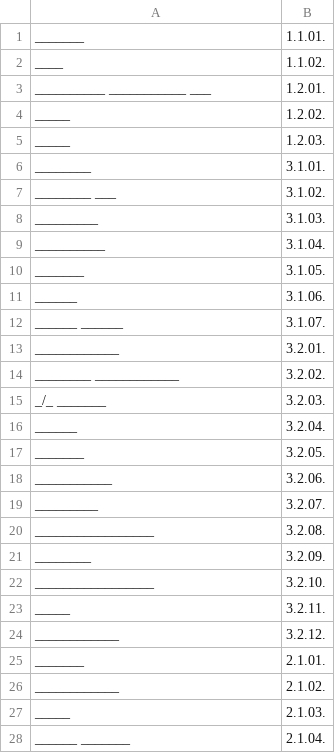
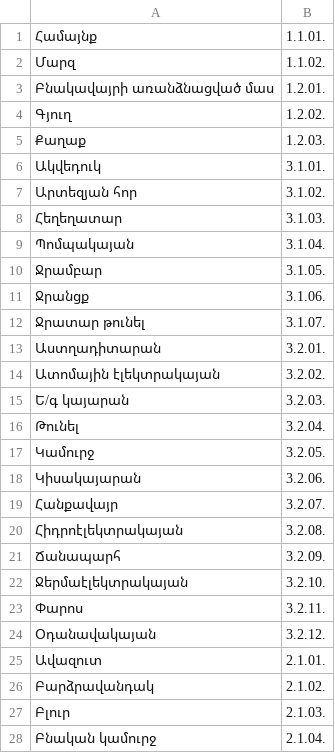
Before and after one commit to thovhan/Kotayk-dashboard, a CSV file: object_code_mapping.csv, drawn as a sheet; only a part is shown; the diff covers the shown part only; the diff names each change by its address in the sheet, - before the commit and + after, or states it on an @@ line.

Commit message:
Encoding fixed for mapping.

```diff
--- a/object_code_mapping.csv
+++ b/object_code_mapping.csv
-A1: _______
+A1: Համայնք
-A2: ____
+A2: Մարզ
-A3: __________ ___________ ___
+A3: Բնակավայրի առանձնացված մաս
-A4: _____
+A4: Գյուղ
-A5: _____
+A5: Քաղաք
-A6: ________
+A6: Ակվեդուկ
-A7: ________ ___
+A7: Արտեզյան հոր
-A8: _________
+A8: Հեղեղատար
-A9: __________
+A9: Պոմպակայան
-A10: _______
+A10: Ջրամբար
-A11: ______
+A11: Ջրանցք
-A12: ______ ______
+A12: Ջրատար թունել
-A13: ____________
+A13: Աստղադիտարան
-A14: ________ ____________
+A14: Ատոմային էլեկտրակայան
-A15: _/_ _______
+A15: Ե/գ կայարան
-A16: ______
+A16: Թունել
-A17: _______
+A17: Կամուրջ
-A18: ___________
+A18: Կիսակայարան
-A19: _________
+A19: Հանքավայր
-A20: _________________
+A20: Հիդրոէլեկտրակայան
-A21: ________
+A21: Ճանապարհ
-A22: _________________
+A22: Ջերմաէլեկտրակայան
-A23: _____
+A23: Փարոս
-A24: ____________
+A24: Օդանավակայան
-A25: _______
+A25: Ավազուտ
-A26: ____________
+A26: Բարձրավանդակ
-A27: _____
+A27: Բլուր
-A28: ______ _______
+A28: Բնական կամուրջ
```
Also changed, not shown: 96 edited cells elsewhere in this file.
